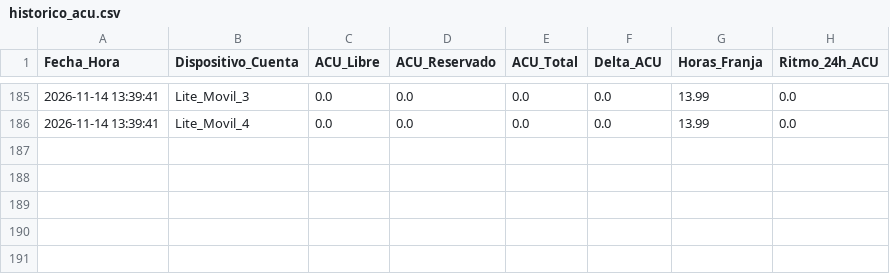
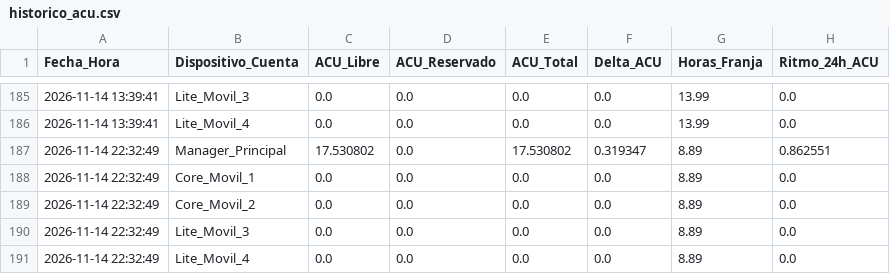
Before and after one commit to DaniDi9/ACU-Tracker, a CSV file: historico_acu.csv, drawn as a sheet; only a part is shown, gaps mark what is left out.

```diff
--- a/historico_acu.csv
+++ b/historico_acu.csv
@@ -186 +186,6 @@ Fecha_Hora,Dispositivo_Cuenta,ACU_Libre,ACU_Reservado,ACU_Total,Delta_ACU,Horas_
 2026-11-14 13:39:41,Lite_Movil_4,0.0,0.0,0.0,0.0,13.99,0.0
+2026-11-14 22:32:49,Manager_Principal,17.530802,0.0,17.530802,0.319347,8.89,0.862551
+2026-11-14 22:32:49,Core_Movil_1,0.0,0.0,0.0,0.0,8.89,0.0
+2026-11-14 22:32:49,Core_Movil_2,0.0,0.0,0.0,0.0,8.89,0.0
+2026-11-14 22:32:49,Lite_Movil_3,0.0,0.0,0.0,0.0,8.89,0.0
+2026-11-14 22:32:49,Lite_Movil_4,0.0,0.0,0.0,0.0,8.89,0.0
```
Also changed, not shown: 1 other file.
